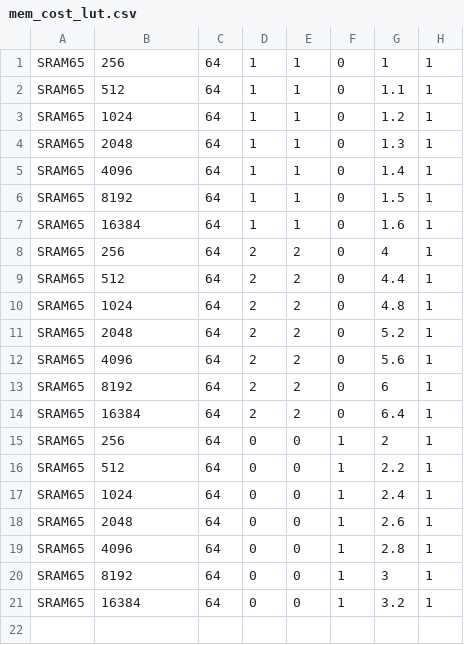
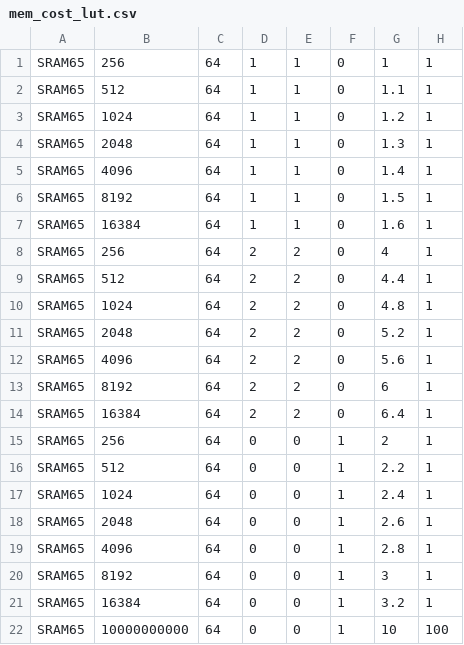
Before and after one commit to r09g/ai_codesign, a CSV file: zigzag/inputs/mem_cost_lut.csv, drawn as a sheet.

```diff
--- a/zigzag/inputs/mem_cost_lut.csv
+++ b/zigzag/inputs/mem_cost_lut.csv
@@ -21 +21,2 @@ SRAM65,8192,64,0,0,1,3,1
 SRAM65,16384,64,0,0,1,3.2,1
+SRAM65,10000000000,64,0,0,1,10,100
```
Also changed, not shown: 8 other files.
